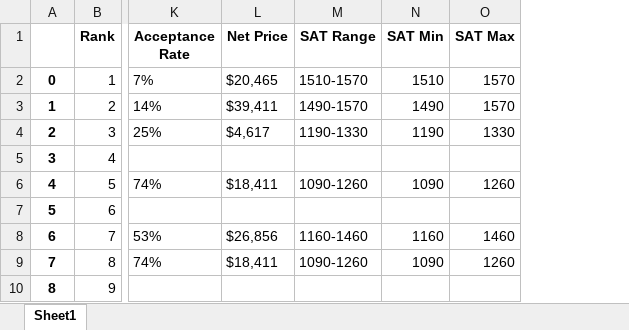
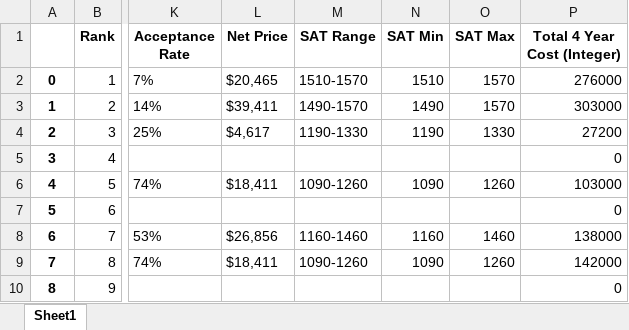
Before and after one commit to junhuih/DFP-Project, an Excel workbook: data/merged_data.xlsx, sheet Sheet1, drawn as a sheet; only a part is shown, gaps mark what is left out; values as stored, in another font and other column widths than the file's, no borders; the diff names each change by its address in the sheet, - before the commit and + after, or states it on an @@ line.

Commit message:
added integer total 4 year cost column

```diff
--- a/data/merged_data.xlsx (sheet Sheet1)
+++ b/data/merged_data.xlsx (sheet Sheet1)
+column P (Total 4 Year Cost (Integer)), rows 2-10: 276000 | 303000 | 27200 | 0 | 103000 | 0 | 138000 | 142000 | 0
```
